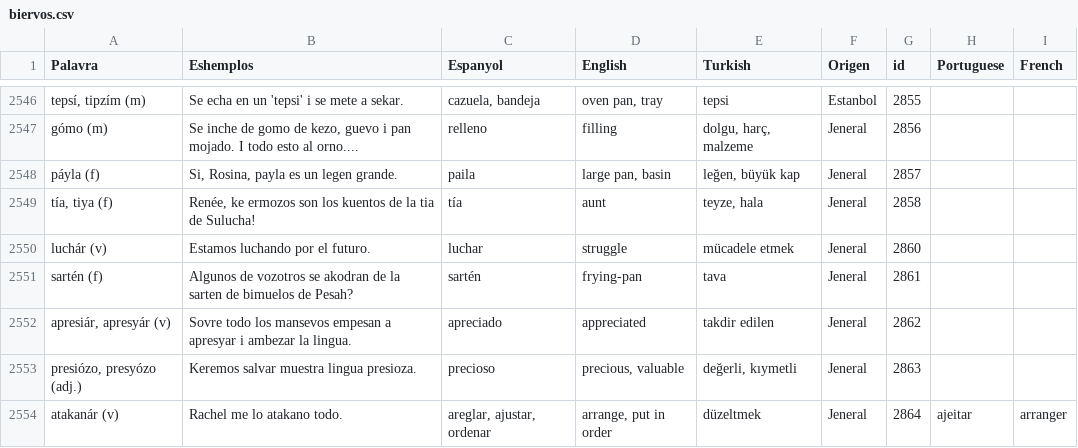
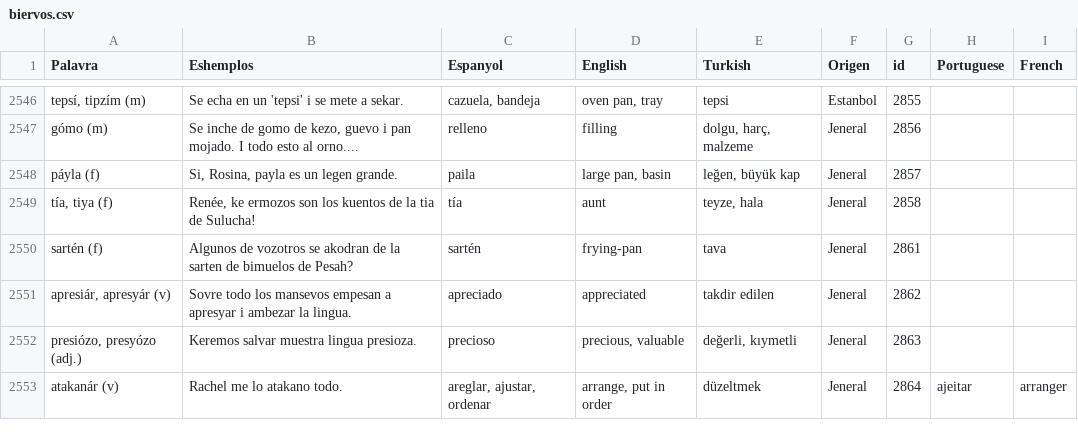
Before and after one commit to kantoniko/ladino-diksionaryo-data, a CSV file: biervos.csv, drawn as a sheet; only a part is shown, gaps mark what is left out.

```diff
--- a/biervos.csv
+++ b/biervos.csv
@@ -2623,3 +2623,2 @@ páyla (f),"Si, Rosina, payla es un legen grande.",paila,"large  pan, basin","le
 "tía, tiya (f)","Renée, ke ermozos son los kuentos de la tia de Sulucha!",tía,aunt,"teyze, hala",Jeneral,2858,,
-luchár (v),Estamos luchando por el futuro.,luchar,struggle,mücadele etmek,Jeneral,2860,,
 sartén (f),Algunos de vozotros se akodran de la sarten de bimuelos de Pesah?,sartén,frying-pan,tava,Jeneral,2861,,
```
Also changed, not shown: 1 other file.
